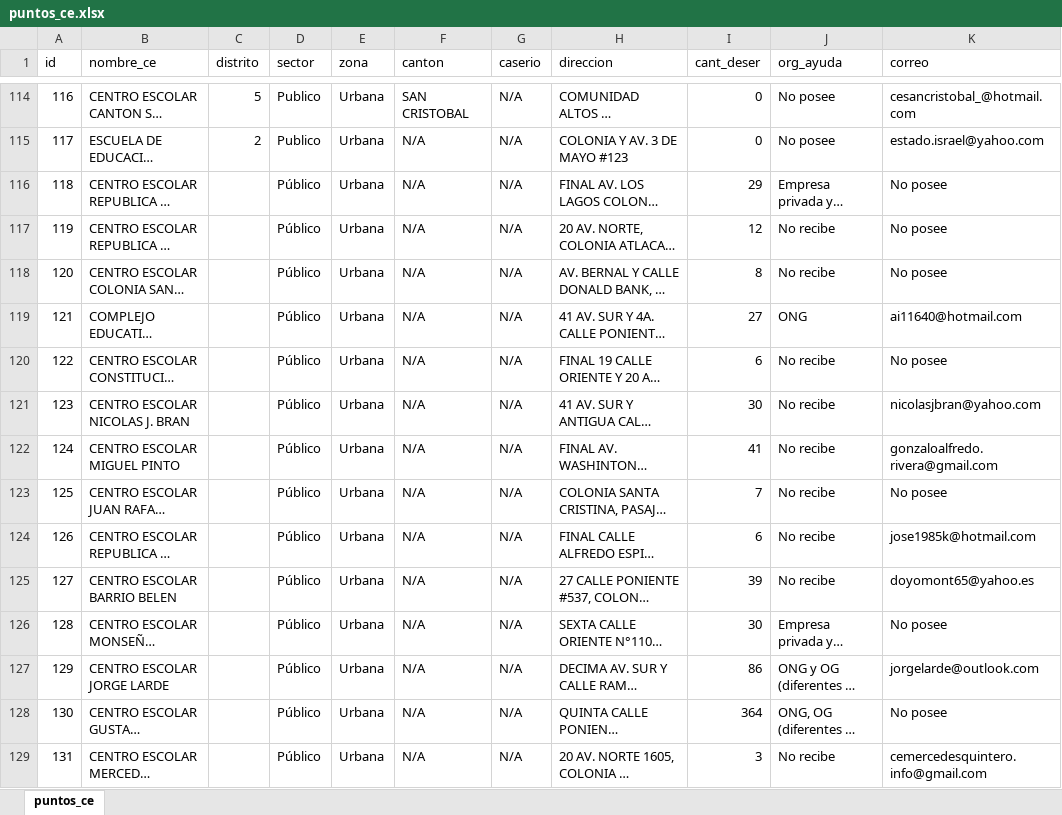
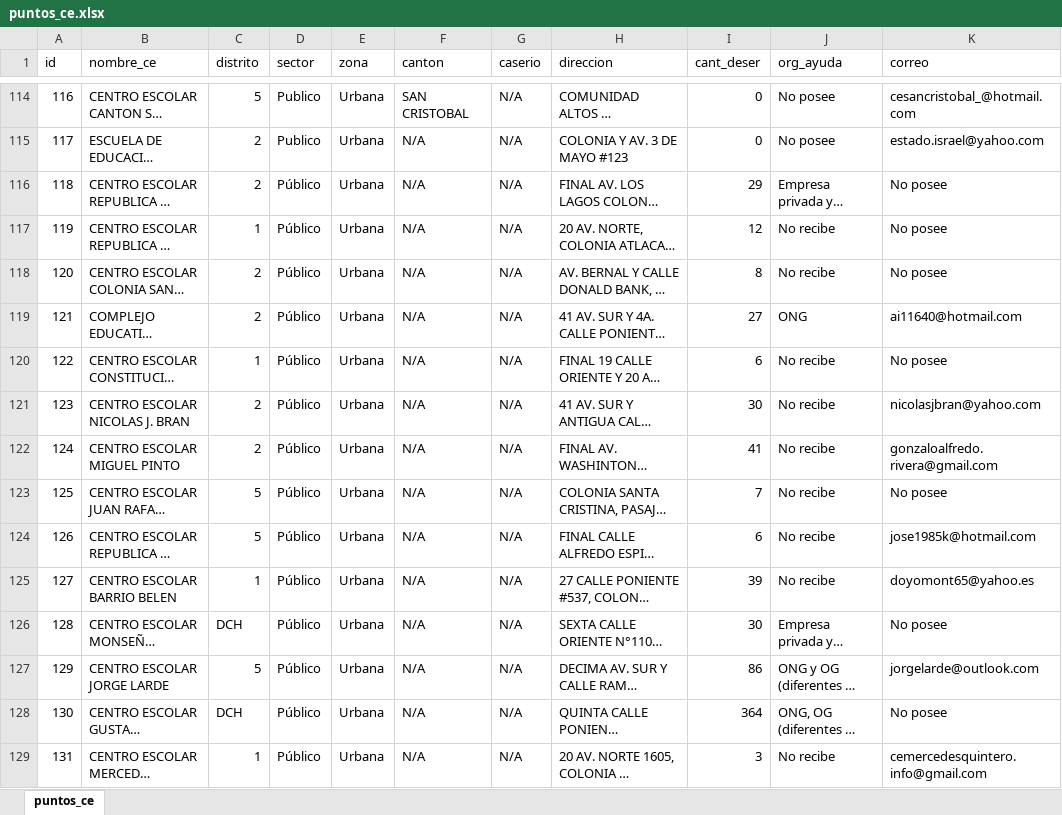
Before and after one commit to JPablo1997/Proyecto_GIS, an Excel workbook: puntos_ce.xlsx, sheet puntos_ce, drawn as a sheet; only a part is shown, gaps mark what is left out; long unchanged cells end in …; values as stored, in another font and other column widths than the file's, no borders; the diff covers the shown part only; the diff names each change by its address in the sheet, - before the commit and + after, or states it on an @@ line.

Commit message:
Finalizando puntos asignados

```diff
--- a/puntos_ce.xlsx (sheet puntos_ce)
+++ b/puntos_ce.xlsx (sheet puntos_ce)
-C116 (distrito): (empty)
+C116 (distrito): 2
-C117 (distrito): (empty)
+C117 (distrito): 1
-C118:C119 (distrito): (empty)
+C118:C119 (distrito): 2
-C120 (distrito): (empty)
+C120 (distrito): 1
-C121:C122 (distrito): (empty)
+C121:C122 (distrito): 2
-C123:C124 (distrito): (empty)
+C123:C124 (distrito): 5
-C125 (distrito): (empty)
+C125 (distrito): 1
-C126 (distrito): (empty)
+C126 (distrito): DCH
-C127 (distrito): (empty)
+C127 (distrito): 5
-C128 (distrito): (empty)
+C128 (distrito): DCH
-C129 (distrito): (empty)
+C129 (distrito): 1
```
Also changed, not shown: 62 edited cells elsewhere in this sheet.
